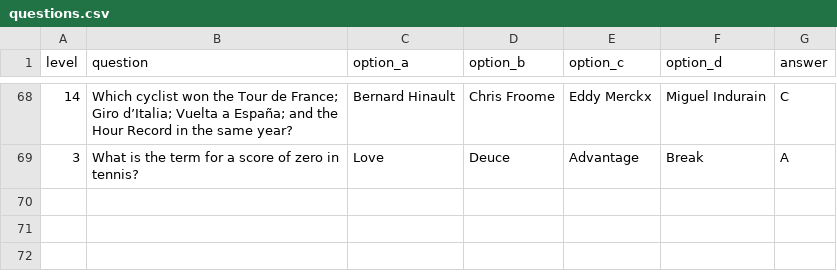
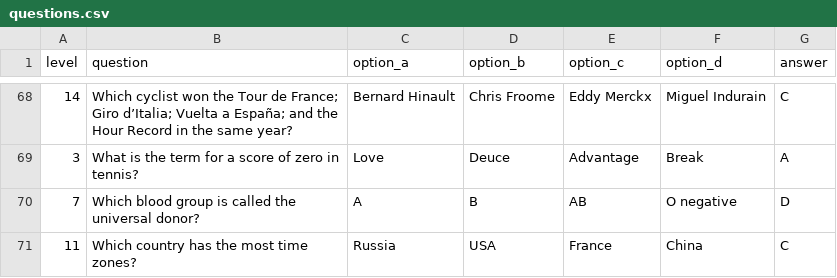
Before and after one commit to RajMujmer/KBC, a CSV file: questions.csv, drawn as a sheet; only a part is shown, gaps mark what is left out.

Commit message:
Update questions.csv with additional quiz questions
Added new questions and answers to the questions.csv file.

```diff
--- a/questions.csv
+++ b/questions.csv
@@ -69 +69,3 @@ level,question,option_a,option_b,option_c,option_d,answer
 3,What is the term for a score of zero in tennis?,Love,Deuce,Advantage,Break,A
+7,Which blood group is called the universal donor?,A,B,AB,O negative,D
+11,Which country has the most time zones?,Russia,USA,France,China,C
```
